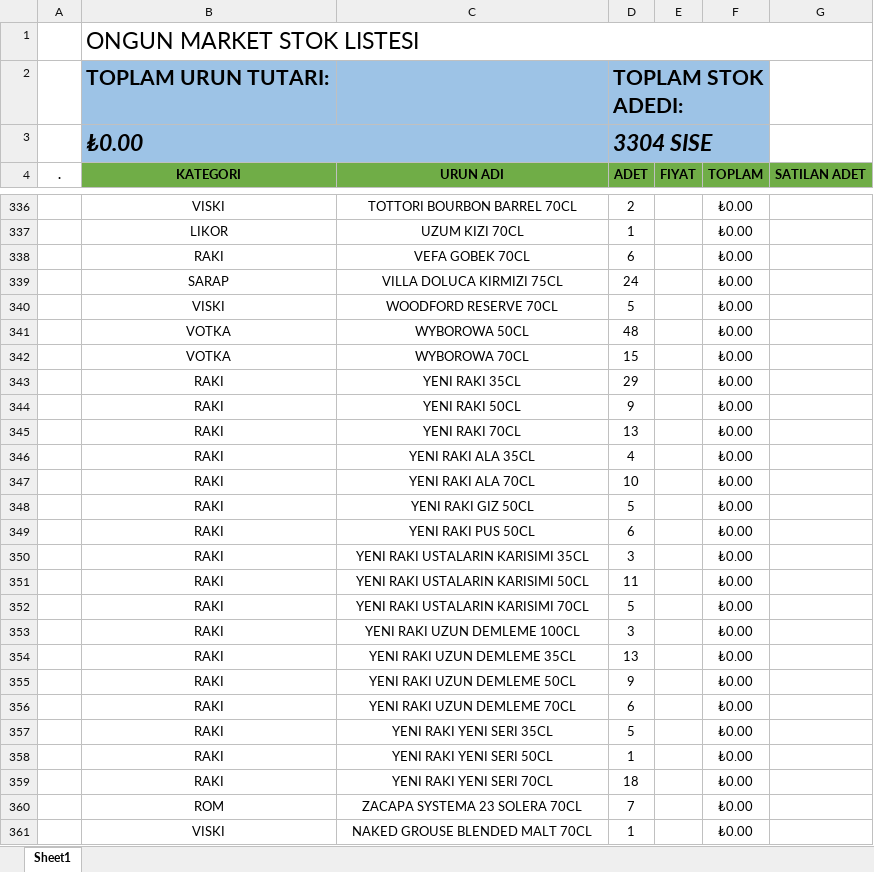
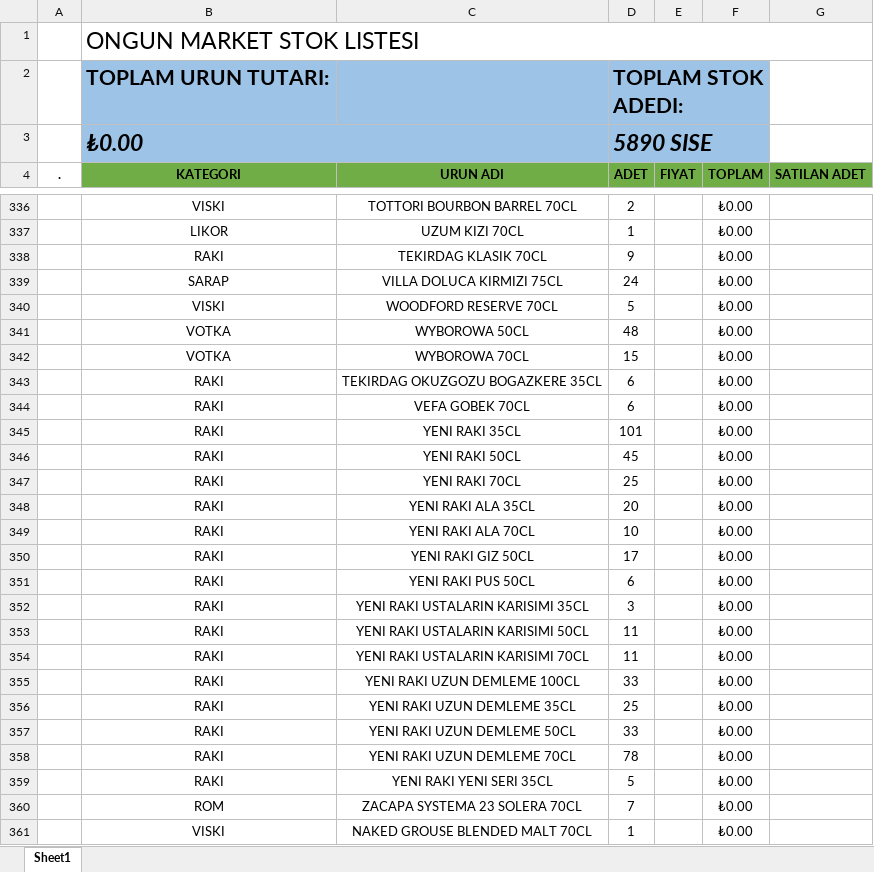
Before and after one commit to mkoyun/stok, an Excel workbook: stoklar.xlsm, sheet Sheet1, drawn as a sheet; only a part is shown, gaps mark what is left out; values as stored, in another font and other column widths than the file's, no borders; charts and pictures and table styles not drawn; removed rows and columns are numbered as before the commit, all else as after; the diff covers the shown part only; the diff names each change by its address in the sheet, - before the commit and + after, or states it on an @@ line.

```diff
--- a/stoklar.xlsm (sheet Sheet1)
+++ b/stoklar.xlsm (sheet Sheet1)
-D3 (ADET): 3304 SISE
+D3 (ADET): 5890 SISE
@@ row 328 moved to row 338: RAKI @@
@@ row 329 moved to row 343: RAKI @@
@@ row 338 moved to row 344: RAKI @@
-D345 (ADET): 29
+D345 (ADET): 101
-D346 (ADET): 9
+D346 (ADET): 45
-D347 (ADET): 13
+D347 (ADET): 25
-D348 (ADET): 4
+D348 (ADET): 20
-D350 (ADET): 5
+D350 (ADET): 17
-D354 (ADET): 5
+D354 (ADET): 11
-D355 (ADET): 3
+D355 (ADET): 33
-D356 (ADET): 13
+D356 (ADET): 25
-D357 (ADET): 9
+D357 (ADET): 33
-D358 (ADET): 6
+D358 (ADET): 78
-row 358:  | RAKI | YENI RAKI YENI SERI 50CL | 1 |  | ₺0.00
-row 359:  | RAKI | YENI RAKI YENI SERI 70CL | 18 |  | ₺0.00
```
Also changed, not shown: 9 added rows, 2 removed rows, 1 moved row and 43 edited cells elsewhere in this sheet, formulas that keep their value, charts or pictures.
